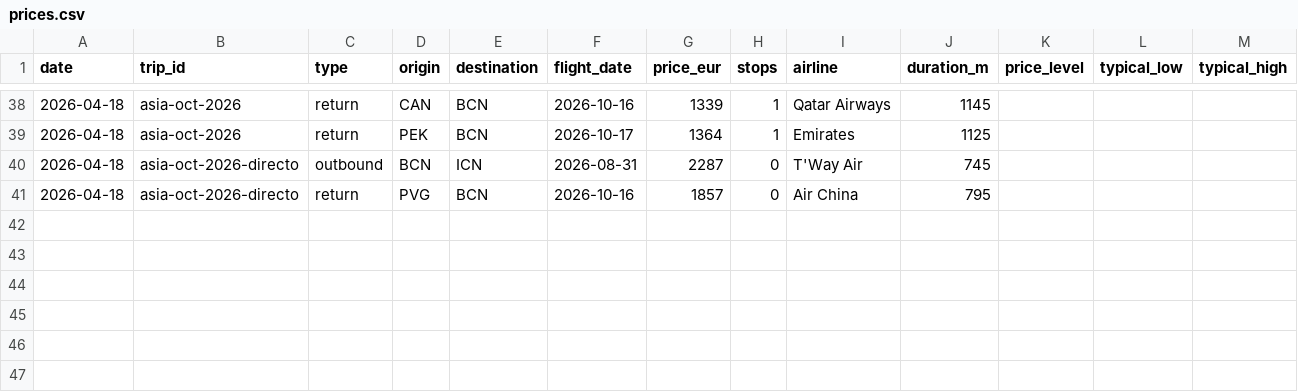
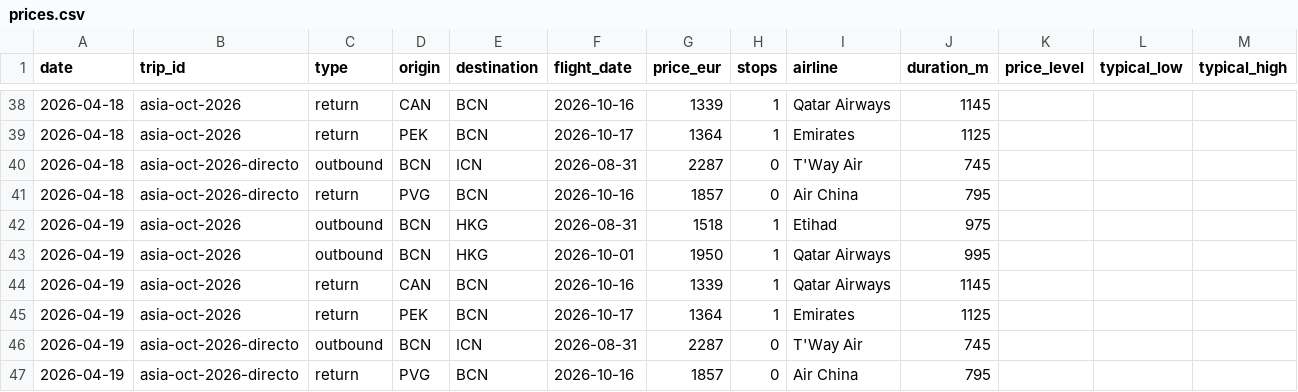
Before and after one commit to kiwi8891/vuelos-tracker, a CSV file: data/prices.csv, drawn as a sheet; only a part is shown, gaps mark what is left out.

Commit message:
chore: update prices 2026-04-19

```diff
--- a/data/prices.csv
+++ b/data/prices.csv
@@ -41 +41,7 @@ date,trip_id,type,origin,destination,flight_date,price_eur,stops,airline,duratio
 2026-04-18,asia-oct-2026-directo,return,PVG,BCN,2026-10-16,1857,0,Air China,795,,,
+2026-04-19,asia-oct-2026,outbound,BCN,HKG,2026-08-31,1518,1,Etihad,975,,,
+2026-04-19,asia-oct-2026,outbound,BCN,HKG,2026-10-01,1950,1,Qatar Airways,995,,,
+2026-04-19,asia-oct-2026,return,CAN,BCN,2026-10-16,1339,1,Qatar Airways,1145,,,
+2026-04-19,asia-oct-2026,return,PEK,BCN,2026-10-17,1364,1,Emirates,1125,,,
+2026-04-19,asia-oct-2026-directo,outbound,BCN,ICN,2026-08-31,2287,0,T'Way Air,745,,,
+2026-04-19,asia-oct-2026-directo,return,PVG,BCN,2026-10-16,1857,0,Air China,795,,,
```
